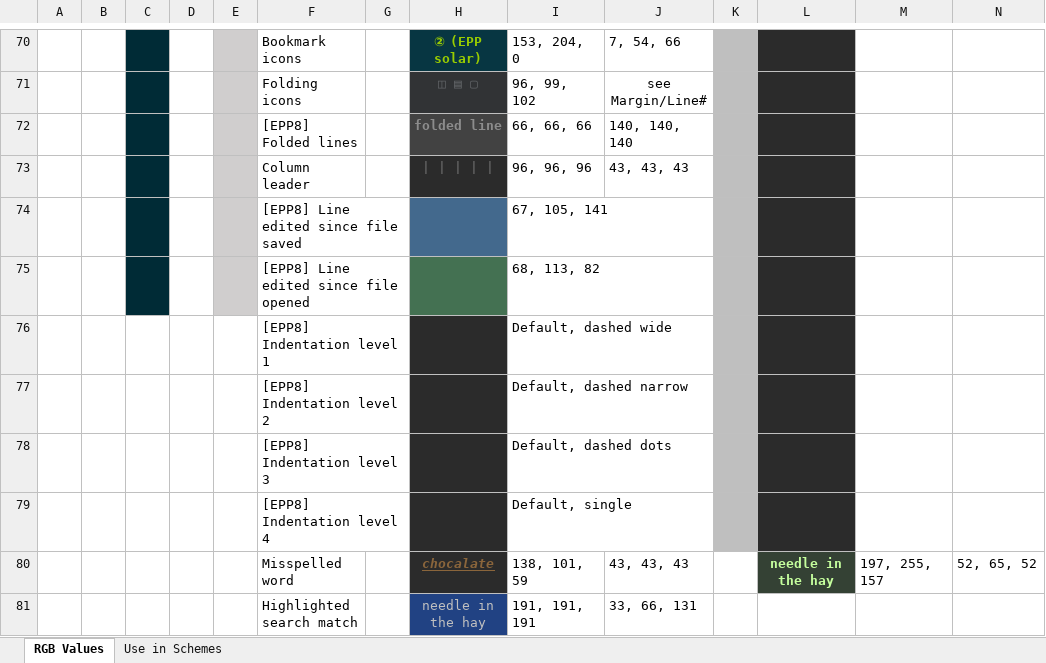
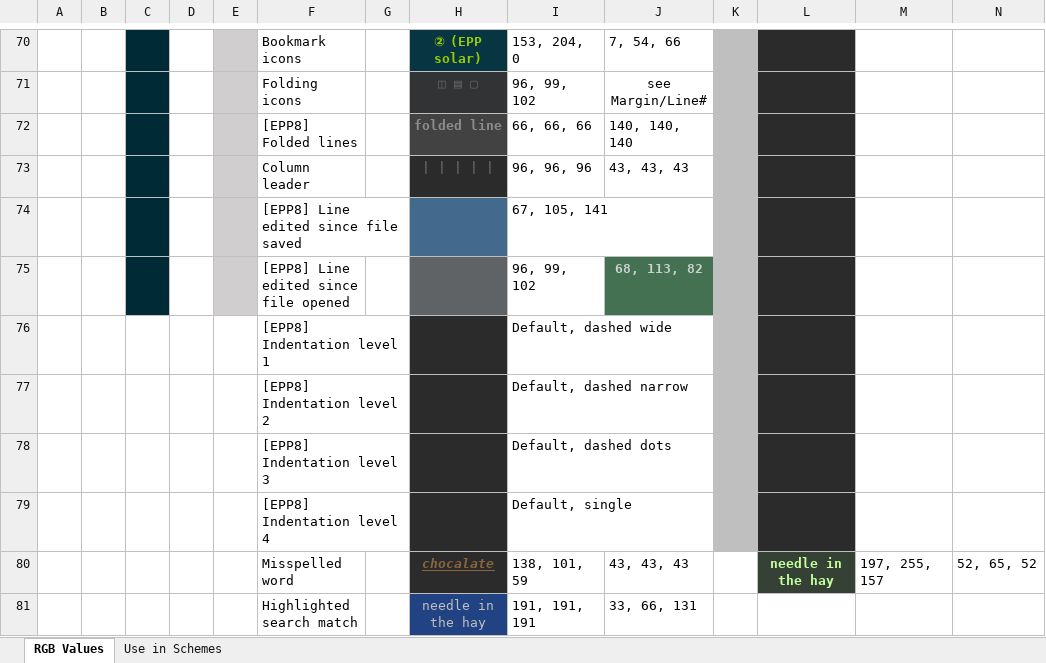
Before and after one commit to boolbag/EditPad-Goodies, an Excel workbook: Making Text Pretty - Syntax Coloring and Color Palettes/Color Palettes/MishMash-EPP-Worksheet.xlsx, sheet RGB Values, drawn as a sheet; only a part is shown, gaps mark what is left out; values as stored, in another font and other column widths than the file's, no borders; charts and pictures not drawn; removed rows and columns are numbered as before the commit, all else as after; the diff names each change by its address in the sheet, - before the commit and + after, or states it on an @@ line.

Commit message:
Change new lines since open indicator color

```diff
--- a/Making Text Pretty - Syntax Coloring and Color Palettes/Color Palettes/MishMash-EPP-Worksheet.xlsx (sheet RGB Values)
+++ b/Making Text Pretty - Syntax Coloring and Color Palettes/Color Palettes/MishMash-EPP-Worksheet.xlsx (sheet RGB Values)
-row 75:  |  |  |  |  | [EPP8] Line edited since file opened |  |  | 68, 113, 82
+row 75:  |  |  |  |  | [EPP8] Line edited since file opened |  |  | 96, 99, 102 | 68, 113, 82
```
Also changed, not shown: 1 other file.
